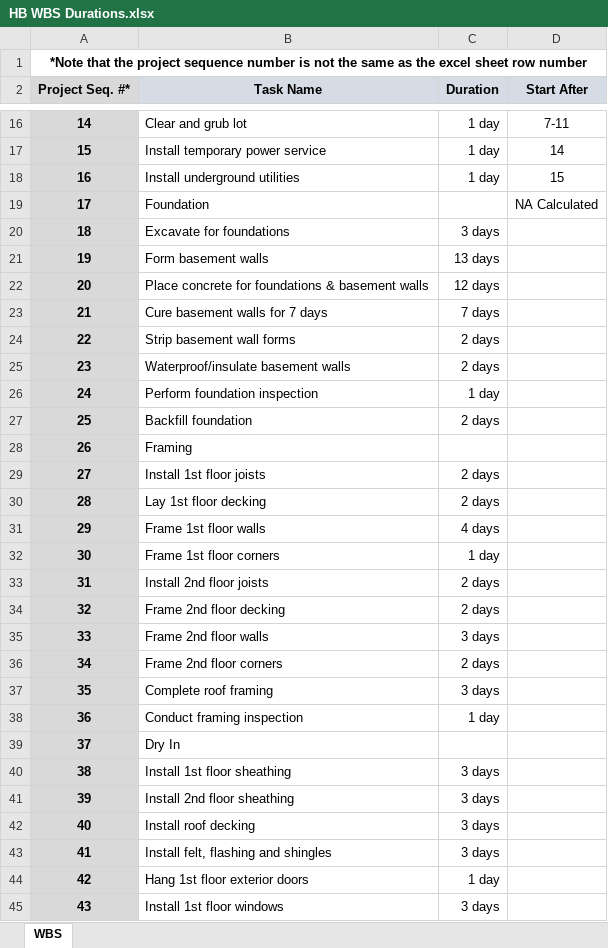
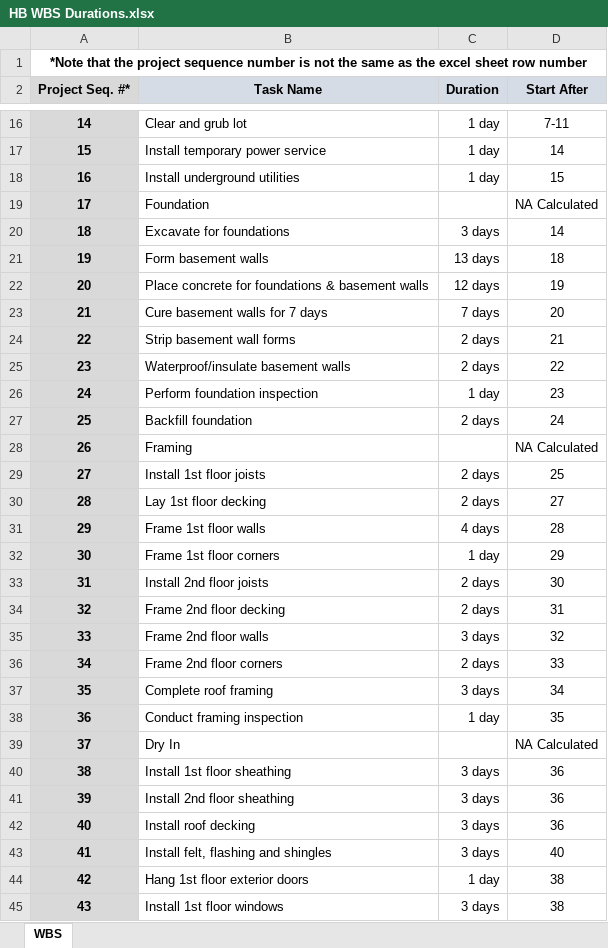
Before and after one commit to voite1/PROJECT_420, an Excel workbook: Week 5 - MS Project/homework/HB WBS Durations.xlsx, sheet WBS, drawn as a sheet; only a part is shown, gaps mark what is left out; values as stored, in another font and other column widths than the file's, no borders; the diff covers the shown part only; the diff names each change by its address in the sheet, - before the commit and + after, or states it on an @@ line.

Commit message:
Completed WBS with tasks assigned

```diff
--- a/Week 5 - MS Project/homework/HB WBS Durations.xlsx (sheet WBS)
+++ b/Week 5 - MS Project/homework/HB WBS Durations.xlsx (sheet WBS)
-D20 (Start After): (empty)
+D20 (Start After): 14
-D21 (Start After): (empty)
+D21 (Start After): 18
-D22 (Start After): (empty)
+D22 (Start After): 19
-D23 (Start After): (empty)
+D23 (Start After): 20
-D24 (Start After): (empty)
+D24 (Start After): 21
-D25 (Start After): (empty)
+D25 (Start After): 22
-D26 (Start After): (empty)
+D26 (Start After): 23
-D27 (Start After): (empty)
+D27 (Start After): 24
-D28 (Start After): (empty)
+D28 (Start After): NA Calculated
-D29 (Start After): (empty)
+D29 (Start After): 25
-D30 (Start After): (empty)
+D30 (Start After): 27
-D31 (Start After): (empty)
+D31 (Start After): 28
-D32 (Start After): (empty)
+D32 (Start After): 29
-D33 (Start After): (empty)
+D33 (Start After): 30
-D34 (Start After): (empty)
+D34 (Start After): 31
-D35 (Start After): (empty)
+D35 (Start After): 32
-D36 (Start After): (empty)
+D36 (Start After): 33
-D37 (Start After): (empty)
+D37 (Start After): 34
-D38 (Start After): (empty)
+D38 (Start After): 35
-D39 (Start After): (empty)
+D39 (Start After): NA Calculated
-D40:D42 (Start After): (empty)
+D40:D42 (Start After): 36
-D43 (Start After): (empty)
+D43 (Start After): 40
-D44:D45 (Start After): (empty)
+D44:D45 (Start After): 38
```
Also changed, not shown: 68 edited cells elsewhere in this sheet.
